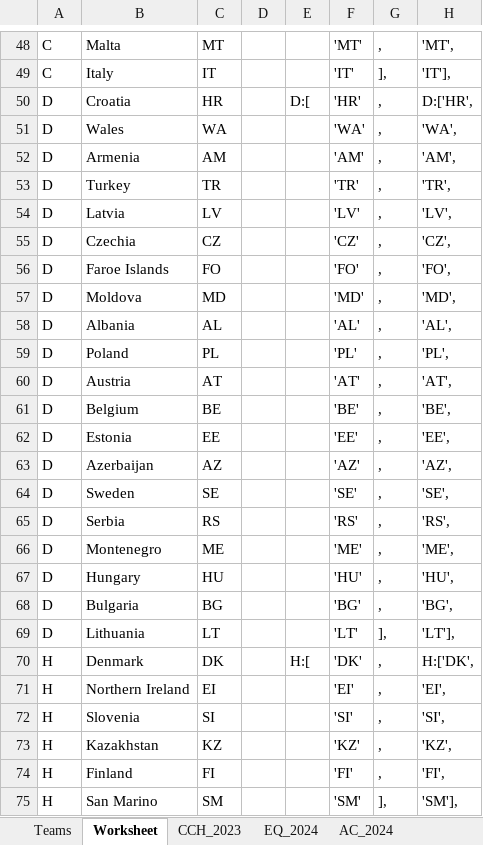
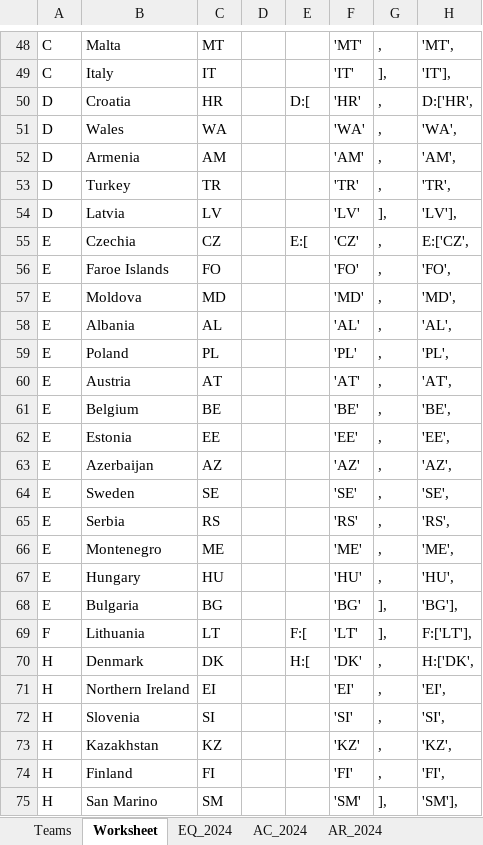
Before and after one commit to heshammourad/soccer-predictions, an Excel workbook: SoccerPredictions.xlsx, sheet Worksheet, drawn as a sheet; only a part is shown, gaps mark what is left out; values as stored, in another font and other column widths than the file's, no borders; the diff covers the shown part only; the diff names each change by its address in the sheet, - before the commit and + after, or states it on an @@ line.

```diff
--- a/SoccerPredictions.xlsx (sheet Worksheet)
+++ b/SoccerPredictions.xlsx (sheet Worksheet)
@@ sheet tab hidden: CCH_2023 @@
+sheet tab: AR_2024
-G54: ,
+G54: ],
-H54: 'LV',
+H54: 'LV'],
-A55:A68: D
+A55:A68: E
-E55: (empty)
+E55: E:[
-H55: 'CZ',
+H55: E:['CZ',
-G68: ,
+G68: ],
-H68: 'BG',
+H68: 'BG'],
-A69: D
+A69: F
-E69: (empty)
+E69: F:[
-H69: 'LT'],
+H69: F:['LT'],
```
Also changed, not shown: 10 added rows, 10 removed rows and 74 edited cells elsewhere in this sheet, sheet AC_2024, sheet EQ_2024, formulas that keep their value, 13 other files.
